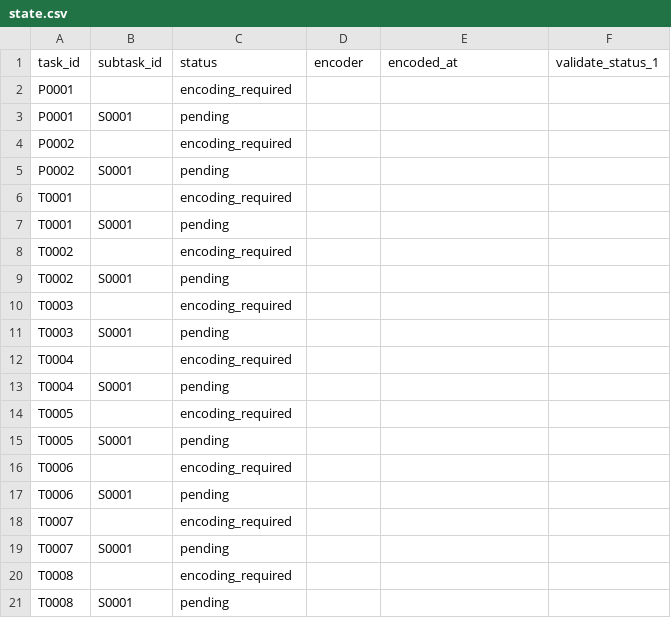
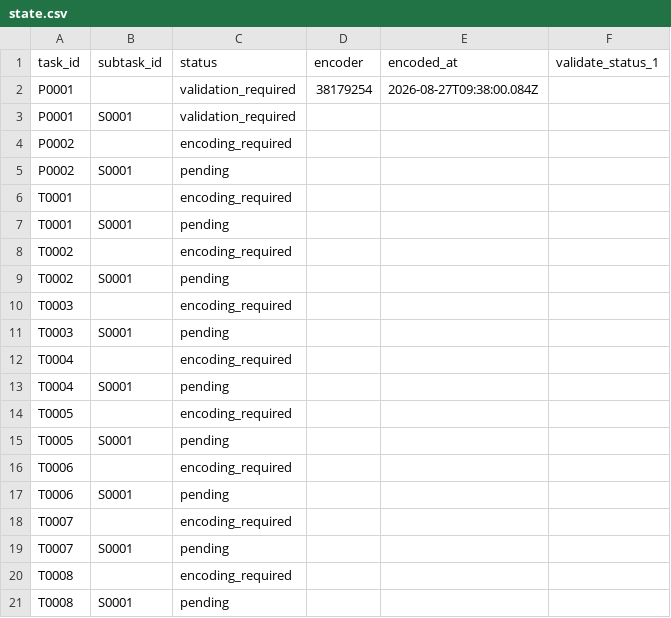
Before and after one commit to ohwjd/test4, a CSV file: tracking/state.csv, drawn as a sheet.

```diff
--- a/tracking/state.csv
+++ b/tracking/state.csv
@@ -1,4 +1,4 @@
 task_id,subtask_id,status,encoder,encoded_at,validate_status_1
-P0001,,encoding_required,,,
-P0001,S0001,pending,,,
+P0001,,validation_required,38179254,2026-08-27T09:38:00.084Z,
+P0001,S0001,validation_required,,,
 P0002,,encoding_required,,,
```
Also changed, not shown: 3 other files.
